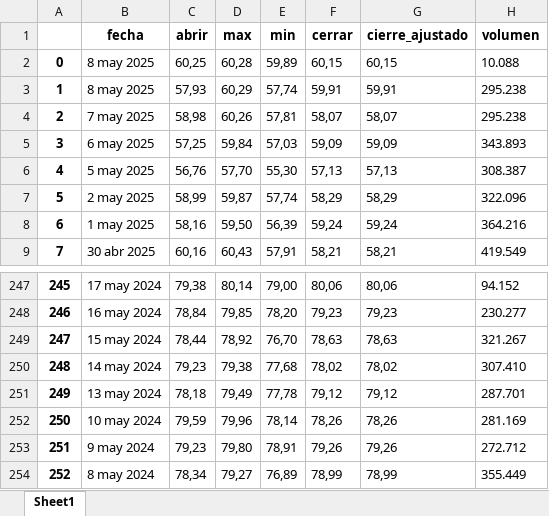
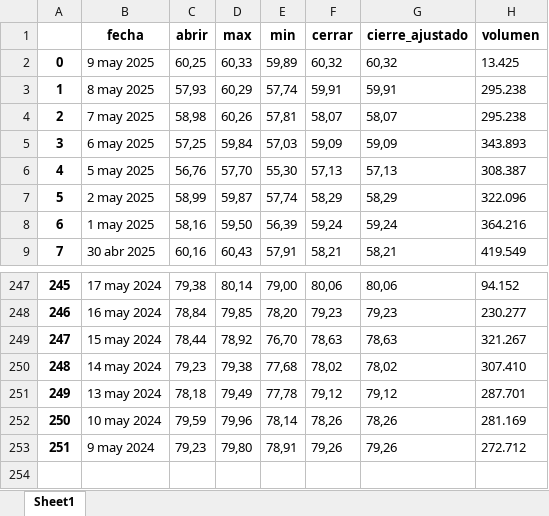
Before and after one commit to Julianapenaestudiante/pad_2025_1_2, an Excel workbook: dataweb.xlsx, sheet Sheet1, drawn as a sheet; only a part is shown, gaps mark what is left out; values as stored, in another font and other column widths than the file's, no borders; removed rows and columns are numbered as before the commit, all else as after; the diff names each change by its address in the sheet, - before the commit and + after, or states it on an @@ line.

```diff
--- a/dataweb.xlsx (sheet Sheet1)
+++ b/dataweb.xlsx (sheet Sheet1)
-row 2: 0 | 8 may 2025 | 60,25 | 60,28 | 59,89 | 60,15 | 60,15 | 10.088
+row 2: 0 | 9 may 2025 | 60,25 | 60,33 | 59,89 | 60,32 | 60,32 | 13.425
-row 254: 252 | 8 may 2024 | 78,34 | 79,27 | 76,89 | 78,99 | 78,99 | 355.449
```
Also changed, not shown: 3 other files.
